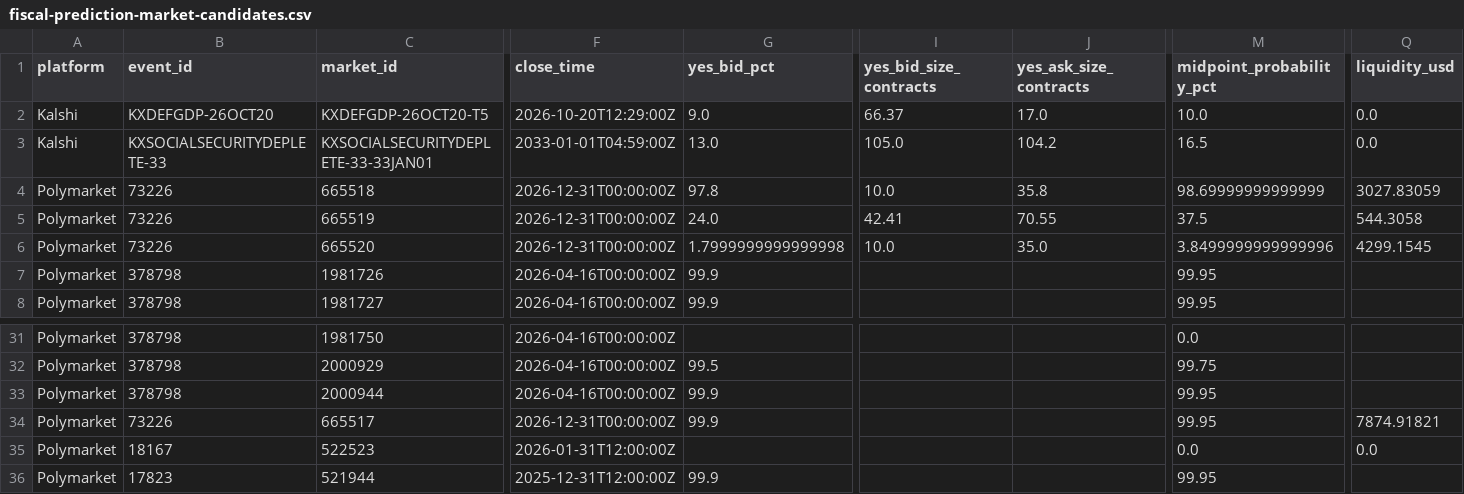
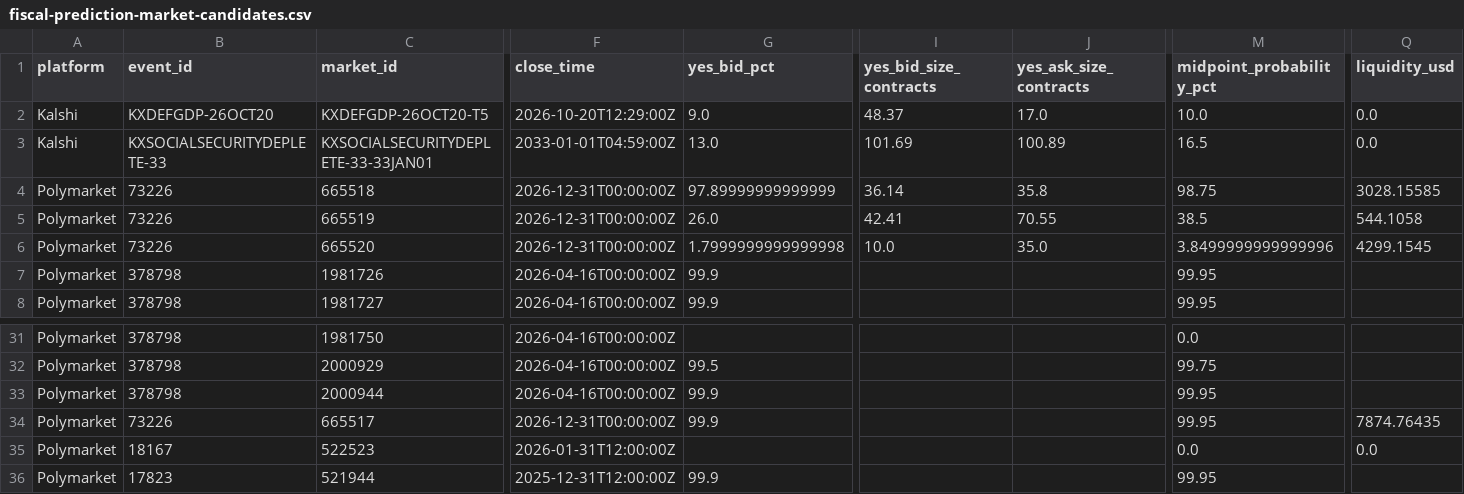
Before and after one commit to goodalexander/goodalexander.github.io, a CSV file: static/doom-thesis/fiscal-prediction-market-candidates.csv, drawn as a sheet; only a part is shown, gaps mark what is left out; the diff names each change by its address in the sheet, - before the commit and + after, or states it on an @@ line.

```diff
--- a/static/doom-thesis/fiscal-prediction-market-candidates.csv
+++ b/static/doom-thesis/fiscal-prediction-market-candidates.csv
-I2 (yes_bid_size_contracts): 66.37
+I2 (yes_bid_size_contracts): 48.37
-I3 (yes_bid_size_contracts): 105.0
+I3 (yes_bid_size_contracts): 101.69
-J3 (yes_ask_size_contracts): 104.2
+J3 (yes_ask_size_contracts): 100.89
-G4 (yes_bid_pct): 97.8
+G4 (yes_bid_pct): 97.89999999999999
-I4 (yes_bid_size_contracts): 10.0
+I4 (yes_bid_size_contracts): 36.14
-M4 (midpoint_probability_pct): 98.69999999999999
+M4 (midpoint_probability_pct): 98.75
-Q4 (liquidity_usd): 3027.83059
+Q4 (liquidity_usd): 3028.15585
-G5 (yes_bid_pct): 24.0
+G5 (yes_bid_pct): 26.0
-M5 (midpoint_probability_pct): 37.5
+M5 (midpoint_probability_pct): 38.5
-Q5 (liquidity_usd): 544.3058
+Q5 (liquidity_usd): 544.1058
-Q34 (liquidity_usd): 7874.91821
+Q34 (liquidity_usd): 7874.76435
```
Also changed, not shown: 13 other files.
